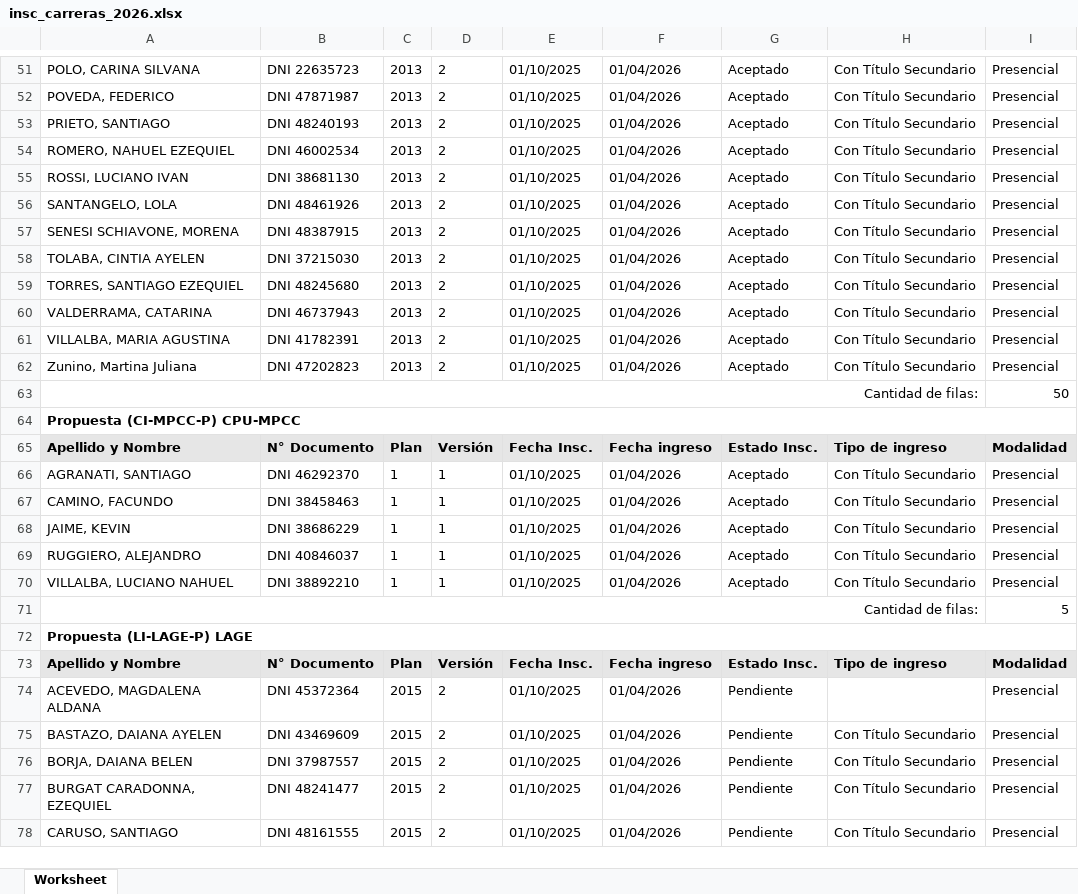
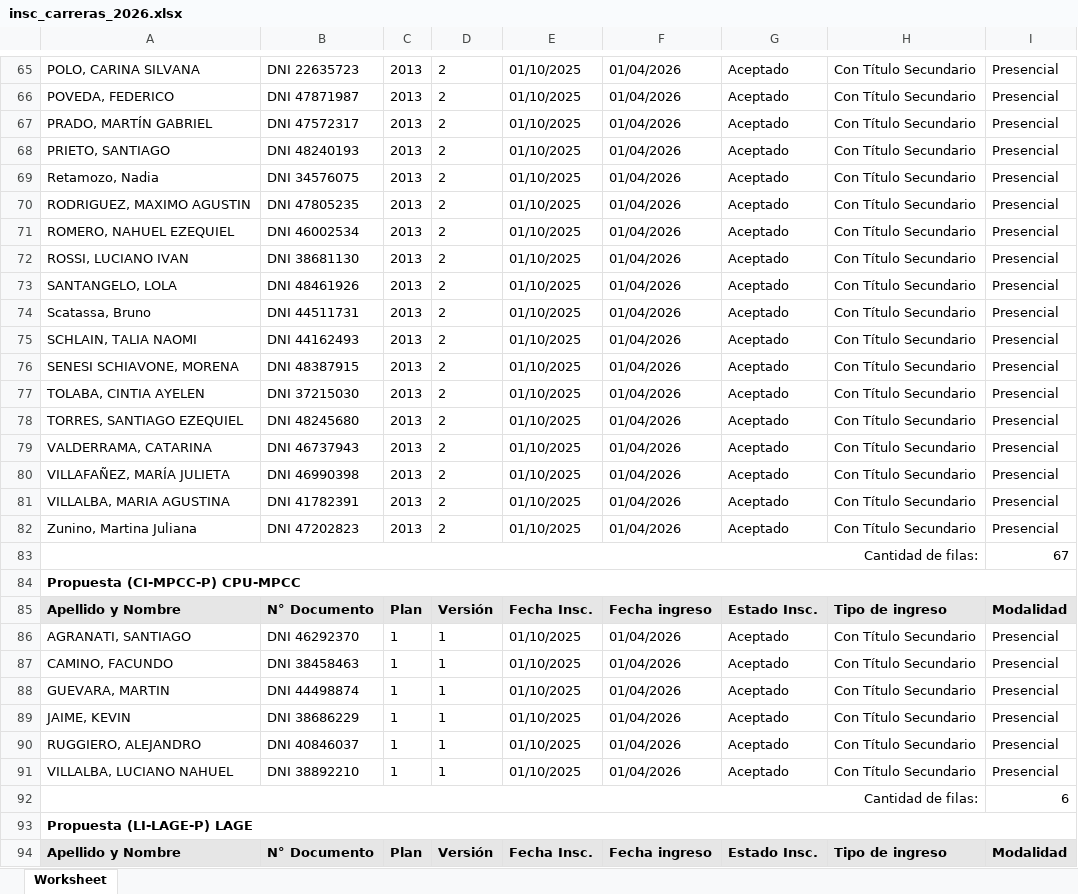
Before and after one commit to sgaribottounsam/eeyn-dashboard, an Excel workbook: data/crudos/insc_carreras_2026.xlsx, sheet Worksheet, drawn as a sheet; only a part is shown, gaps mark what is left out; the shorter side is filled out with more unchanged rows; values as stored, in another font and other column widths than the file's, no borders; addresses are those after the commit; the diff covers the shown part only; the diff names each change by its address in the sheet, - before the commit and + after, or states it on an @@ line.

```diff
--- a/data/crudos/insc_carreras_2026.xlsx (sheet Worksheet)
+++ b/data/crudos/insc_carreras_2026.xlsx (sheet Worksheet)
+row 67: PRADO, MARTÍN GABRIEL | DNI 47572317 | 2013 | 2 | 01/10/2025 | 01/04/2026 | Aceptado | Con Título Secundario | Presencial
+row 69: Retamozo, Nadia | DNI 34576075 | 2013 | 2 | 01/10/2025 | 01/04/2026 | Aceptado | Con Título Secundario | Presencial
+row 70: RODRIGUEZ, MAXIMO AGUSTIN | DNI 47805235 | 2013 | 2 | 01/10/2025 | 01/04/2026 | Aceptado | Con Título Secundario | Presencial
+row 74: Scatassa, Bruno | DNI 44511731 | 2013 | 2 | 01/10/2025 | 01/04/2026 | Aceptado | Con Título Secundario | Presencial
+row 75: SCHLAIN, TALIA NAOMI | DNI 44162493 | 2013 | 2 | 01/10/2025 | 01/04/2026 | Aceptado | Con Título Secundario | Presencial
+row 80: VILLAFAÑEZ, MARÍA JULIETA | DNI 46990398 | 2013 | 2 | 01/10/2025 | 01/04/2026 | Aceptado | Con Título Secundario | Presencial
-I83: 50
+I83: 67
+row 88: GUEVARA, MARTIN | DNI 44498874 | 1 | 1 | 01/10/2025 | 01/04/2026 | Aceptado | Con Título Secundario | Presencial
-I92: 5
+I92: 6
```
Also changed, not shown: 29 added rows and 8 edited cells elsewhere in this sheet, data/crudos/reporte de preinscriptos 2026.xlsx, 5 other files.
